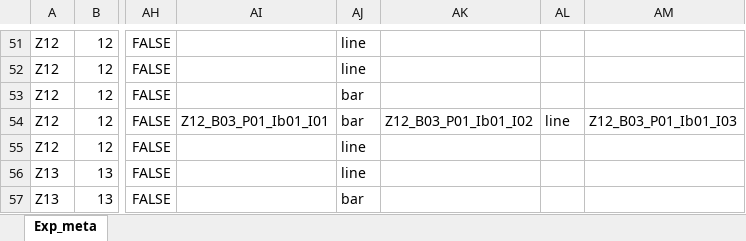
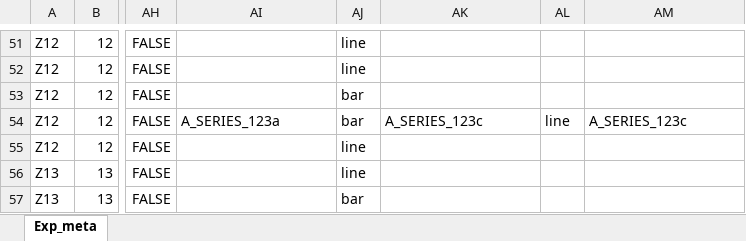
Before and after one commit to DnsUpgradeEnvironment/transfer, an Excel workbook: Exp_meta.xlsx, sheet Exp_meta, drawn as a sheet; only a part is shown, gaps mark what is left out; values as stored, in another font and other column widths than the file's, no borders; the diff names each change by its address in the sheet, - before the commit and + after, or states it on an @@ line.

```diff
--- a/Exp_meta.xlsx (sheet Exp_meta)
+++ b/Exp_meta.xlsx (sheet Exp_meta)
-AI54: Z12_B03_P01_Ib01_I01
+AI54: A_SERIES_123a
-AK54: Z12_B03_P01_Ib01_I02
+AK54: A_SERIES_123c
-AM54: Z12_B03_P01_Ib01_I03
+AM54: A_SERIES_123c
```
Also changed, not shown: Dic_Disagg_Kategorien.xlsx, Tab_2a_Bereiche.xlsx, 11 other files.
